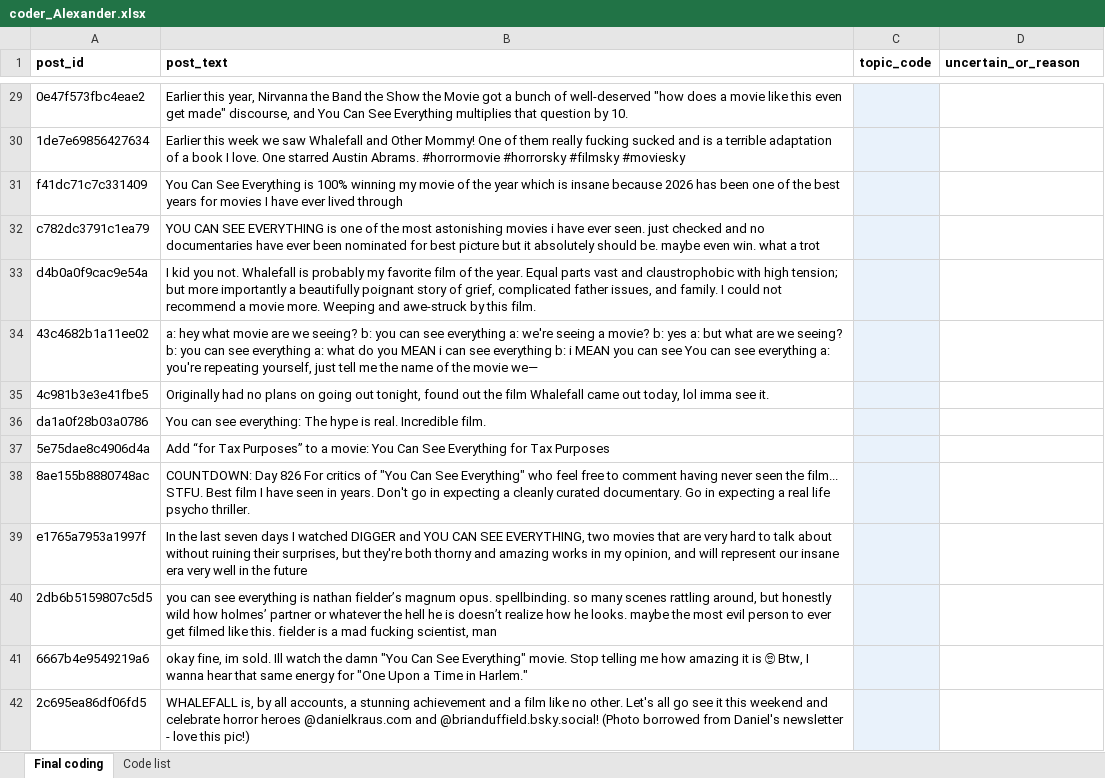
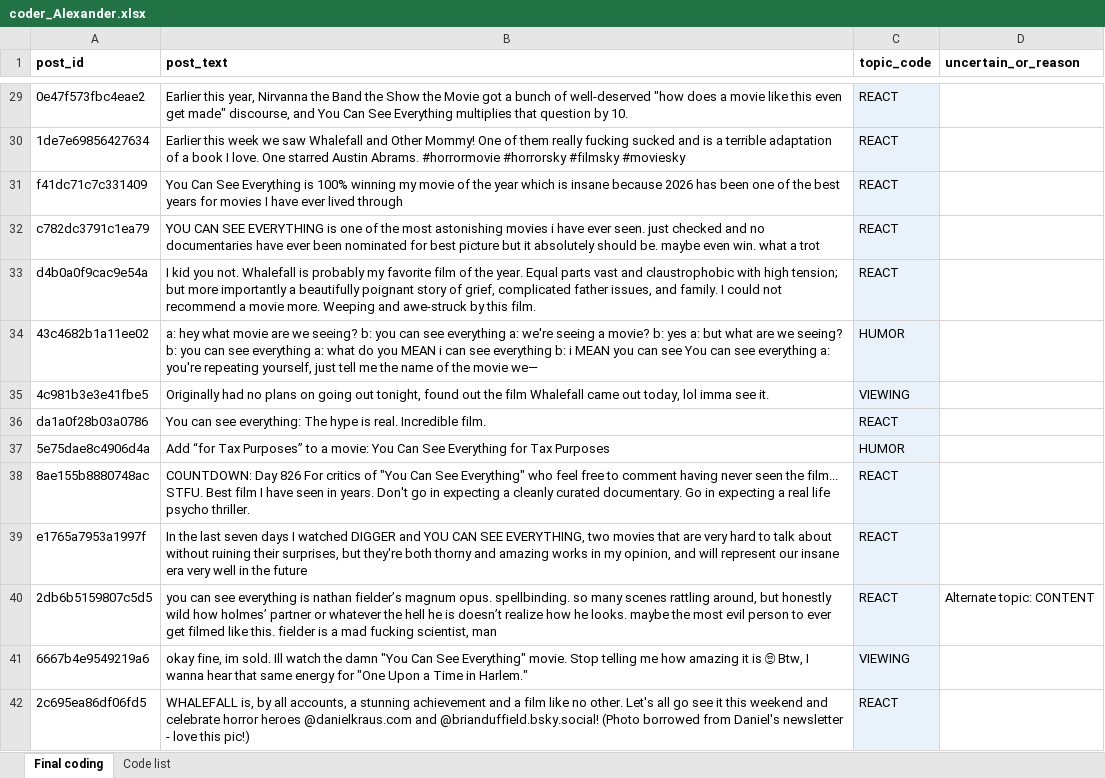
Before and after one commit to slitechs/COMP-370-Final-Project, an Excel workbook: annotation/Annotation_Phase/coder_Alexander.xlsx, sheet Final coding, drawn as a sheet; only a part is shown, gaps mark what is left out; values as stored, in another font and other column widths than the file's, no borders; the diff covers the shown part only; the diff names each change by its address in the sheet, - before the commit and + after, or states it on an @@ line.

```diff
--- a/annotation/Annotation_Phase/coder_Alexander.xlsx (sheet Final coding)
+++ b/annotation/Annotation_Phase/coder_Alexander.xlsx (sheet Final coding)
-C29:C33 (topic_code): (empty)
+C29:C33 (topic_code): REACT
-C34 (topic_code): (empty)
+C34 (topic_code): HUMOR
-C35 (topic_code): (empty)
+C35 (topic_code): VIEWING
-C36 (topic_code): (empty)
+C36 (topic_code): REACT
-C37 (topic_code): (empty)
+C37 (topic_code): HUMOR
-C38:C40 (topic_code): (empty)
+C38:C40 (topic_code): REACT
-D40 (uncertain_or_reason): (empty)
+D40 (uncertain_or_reason): Alternate topic: CONTENT
-C41 (topic_code): (empty)
+C41 (topic_code): VIEWING
-C42 (topic_code): (empty)
+C42 (topic_code): REACT
```
Also changed, not shown: 346 edited cells elsewhere in this sheet.
